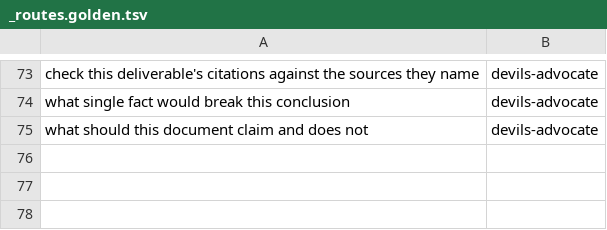
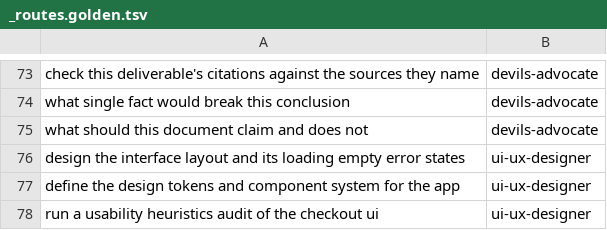
Before and after one commit to llopresto87/Cypress, a TSV file: agents/_routes.golden.tsv, drawn as a sheet; only a part is shown, gaps mark what is left out; the diff names each change by its address in the sheet, - before the commit and + after, or states it on an @@ line.

Commit message:
6.9.0 — lean funnel spawns, legal in the architecture path, ui-ux-designer roster agent
- tester/implementer/reviewer: 'Scope of one spawn' step contracts
  (one increment's RED / one RED-GREEN-REFACTOR cycle / one diff per
  spawn); brief carries the inputs; duplicated depth -> pointers.
  Orchestrator side in method.delegation (delegation.step-scope).
- legal checkpoint in architectural work: architect charter (fail-closed
  spawn-or-handback via the corpus withdraw contract) + grill §11
  hand-off; legal stays an agent-corpus role.
- new 18th roster agent ui-ux-designer (interface/interaction design,
  design specs under docs/graph/design/) with design-surface growth
  facilities (growth-scout brief + charter, growth-orchestrator
  delegation) and shipped templates/docs/design/ skeleton.
- roster wiring: kernel §1, delegation table, manifest 6.9.0, README,
  graph index, golden routing rows (eval 100%, 49/49).
- plan-of-record: docs/plans/grill-lean-funnel-design-legal.md;
  reviewed by an independent pass (4 majors fixed in this commit).

Full gate suite green: bash tests/run.sh exit 0.

```diff
--- a/agents/_routes.golden.tsv
+++ b/agents/_routes.golden.tsv
+row 76: design the interface layout and its loading empty error states | ui-ux-designer
+row 77: define the design tokens and component system for the app | ui-ux-designer
+row 78: run a usability heuristics audit of the checkout ui | ui-ux-designer
```
Also changed, not shown: 23 other files.
